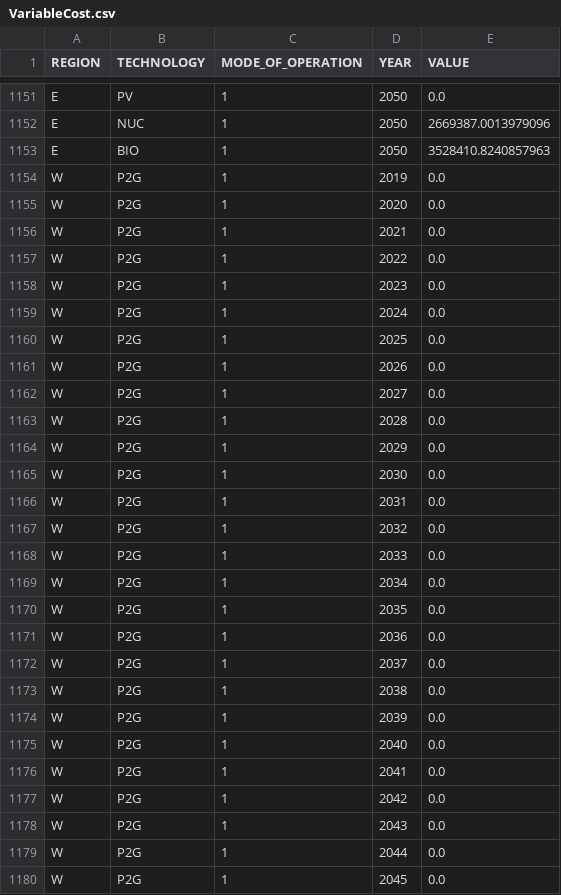
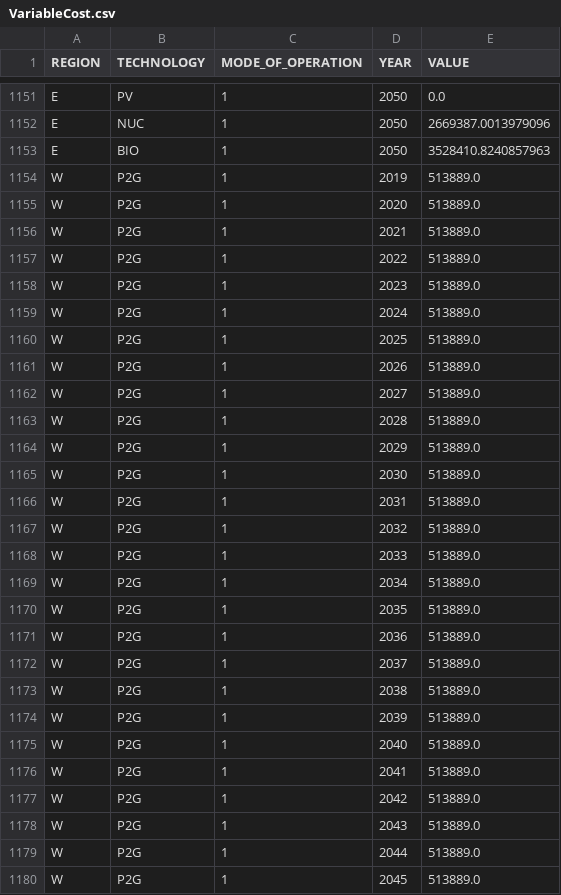
Before and after one commit to DeltaE/Canada-U.S.-ElecTrade, a CSV file: src/data/VariableCost.csv, drawn as a sheet; only a part is shown, gaps mark what is left out; the diff covers the shown part only.

```diff
--- a/src/data/VariableCost.csv
+++ b/src/data/VariableCost.csv
@@ -1153,28 +1153,28 @@ E,NUC,1,2050,2669387.0013979096
 E,BIO,1,2050,3528410.8240857963
-W,P2G,1,2019,0.0
-W,P2G,1,2020,0.0
-W,P2G,1,2021,0.0
-W,P2G,1,2022,0.0
-W,P2G,1,2023,0.0
-W,P2G,1,2024,0.0
-W,P2G,1,2025,0.0
-W,P2G,1,2026,0.0
-W,P2G,1,2027,0.0
-W,P2G,1,2028,0.0
-W,P2G,1,2029,0.0
-W,P2G,1,2030,0.0
-W,P2G,1,2031,0.0
-W,P2G,1,2032,0.0
-W,P2G,1,2033,0.0
-W,P2G,1,2034,0.0
-W,P2G,1,2035,0.0
-W,P2G,1,2036,0.0
-W,P2G,1,2037,0.0
-W,P2G,1,2038,0.0
-W,P2G,1,2039,0.0
-W,P2G,1,2040,0.0
-W,P2G,1,2041,0.0
-W,P2G,1,2042,0.0
-W,P2G,1,2043,0.0
-W,P2G,1,2044,0.0
-W,P2G,1,2045,0.0
+W,P2G,1,2019,513889.0
+W,P2G,1,2020,513889.0
+W,P2G,1,2021,513889.0
+W,P2G,1,2022,513889.0
+W,P2G,1,2023,513889.0
+W,P2G,1,2024,513889.0
+W,P2G,1,2025,513889.0
+W,P2G,1,2026,513889.0
+W,P2G,1,2027,513889.0
+W,P2G,1,2028,513889.0
+W,P2G,1,2029,513889.0
+W,P2G,1,2030,513889.0
+W,P2G,1,2031,513889.0
+W,P2G,1,2032,513889.0
+W,P2G,1,2033,513889.0
+W,P2G,1,2034,513889.0
+W,P2G,1,2035,513889.0
+W,P2G,1,2036,513889.0
+W,P2G,1,2037,513889.0
+W,P2G,1,2038,513889.0
+W,P2G,1,2039,513889.0
+W,P2G,1,2040,513889.0
+W,P2G,1,2041,513889.0
+W,P2G,1,2042,513889.0
+W,P2G,1,2043,513889.0
+W,P2G,1,2044,513889.0
+W,P2G,1,2045,513889.0
```
Also changed, not shown: 101 edited cells elsewhere in this file, dataSources/OutputActivityRatioByTechnology.csv, src/data/CapitalCost.csv, 14 other files.
